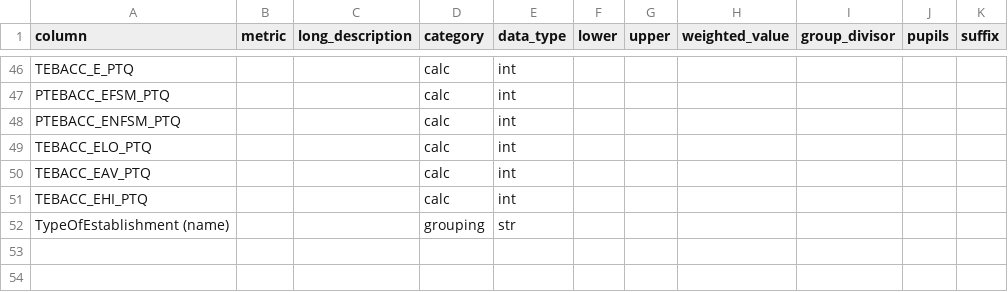
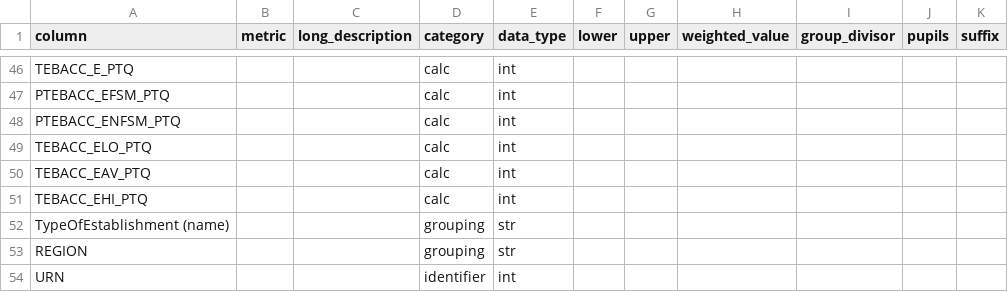
Before and after one commit to cghall/eduvis, a CSV file: src/data-src/meta_file.csv, drawn as a sheet; only a part is shown, gaps mark what is left out; the diff names each change by its address in the sheet, - before the commit and + after, or states it on an @@ line.

Commit message:
fix group filters

```diff
--- a/src/data-src/meta_file.csv
+++ b/src/data-src/meta_file.csv
+row 53: REGION |  |  | grouping | str
+row 54: URN |  |  | identifier | int
```
Also changed, not shown: 9 other files.
